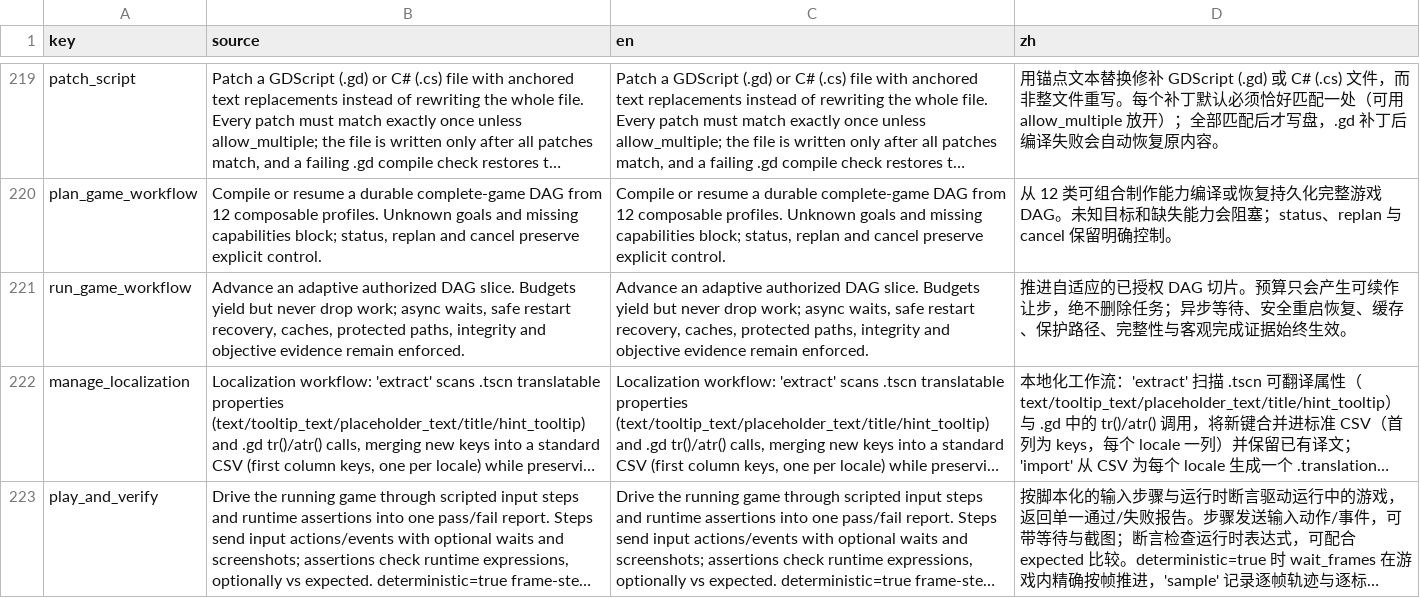
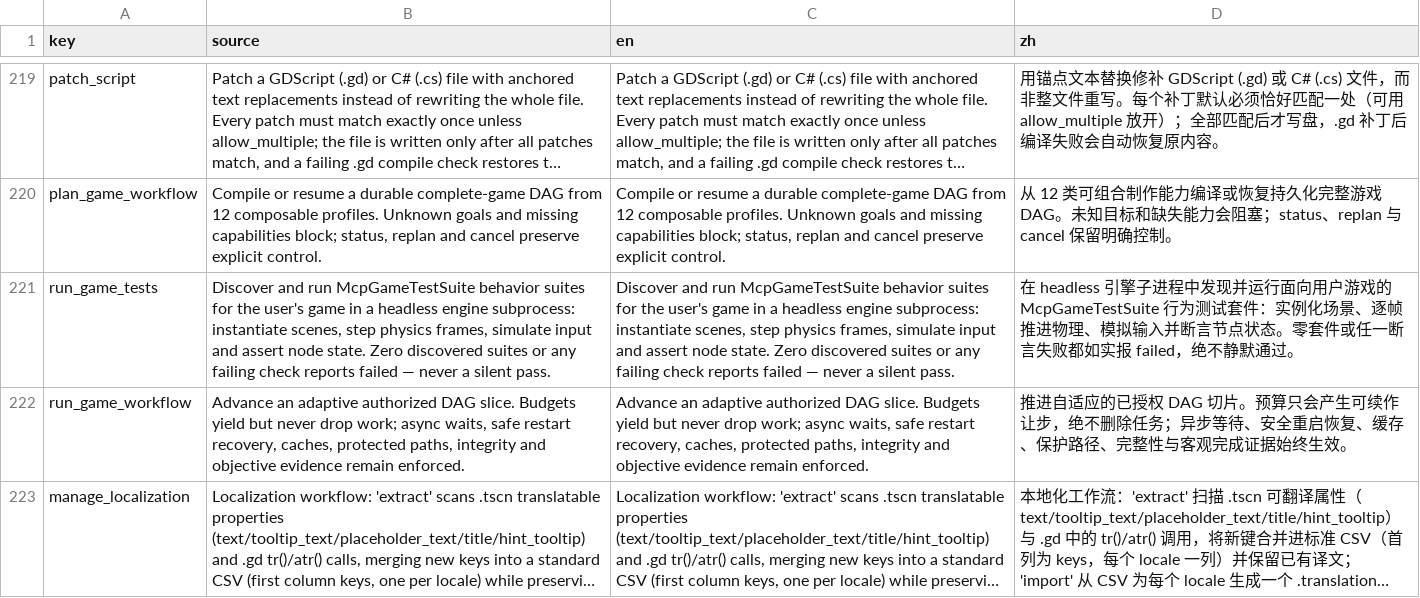
Before and after one commit to xianyu0514/GodotMcp-XY, a CSV file: addons/godot_mcp/translations/tool_descriptions.csv, drawn as a sheet; only a part is shown, gaps mark what is left out; the shorter side is filled out with more unchanged rows; long unchanged cells end in …; the diff names each change by its address in the sheet, - before the commit and + after, or states it on an @@ line.

Commit message:
feat(testing): ship McpGameTestSuite game behavior test framework + run_game_tests
AI-authorable behavioral tests for the user's game: suites extend
McpGameTestSuite (assertions, frame stepping, scene loading, input
simulation), a headless SceneTree runner executes them with a watchdog,
and the run_game_tests tool discovers suites, runs them as a pending/poll
background job and enforces honest semantics (zero suites or any failing
check is failed). Results cross the process boundary via a JSON file
handoff; Windows-specific pitfalls (console exe preference, user-arg
ordering after --, space-free result ids) are handled and regression
tested end to end in a real subprocess.

```diff
--- a/addons/godot_mcp/translations/tool_descriptions.csv
+++ b/addons/godot_mcp/translations/tool_descriptions.csv
+row 221: run_game_tests | Discover and run McpGameTestSuite behavior suites for the user's game in a headless engine subprocess: instantiate scenes, step physics frames, simulate input and assert node state. Zero discovered suites or any failing check reports failed — never a silent pass. | Discover and run McpGameTestSuite behavior suites for the user's game in a headless engine subprocess: instantiate scenes, step physics frames, simulate input and assert node state. Zero discovered suites or any failing check reports failed — never a silent pass. | 在 headless 引擎子进程中发现并运行面向用户游戏的 McpGameTestSuite 行为测试套件：实例化场景、逐帧推进物理、模拟输入并断言节点状态。零套件或任一断言失败都如实报 failed，绝不静默通过。
```
Also changed, not shown: 19 other files.
